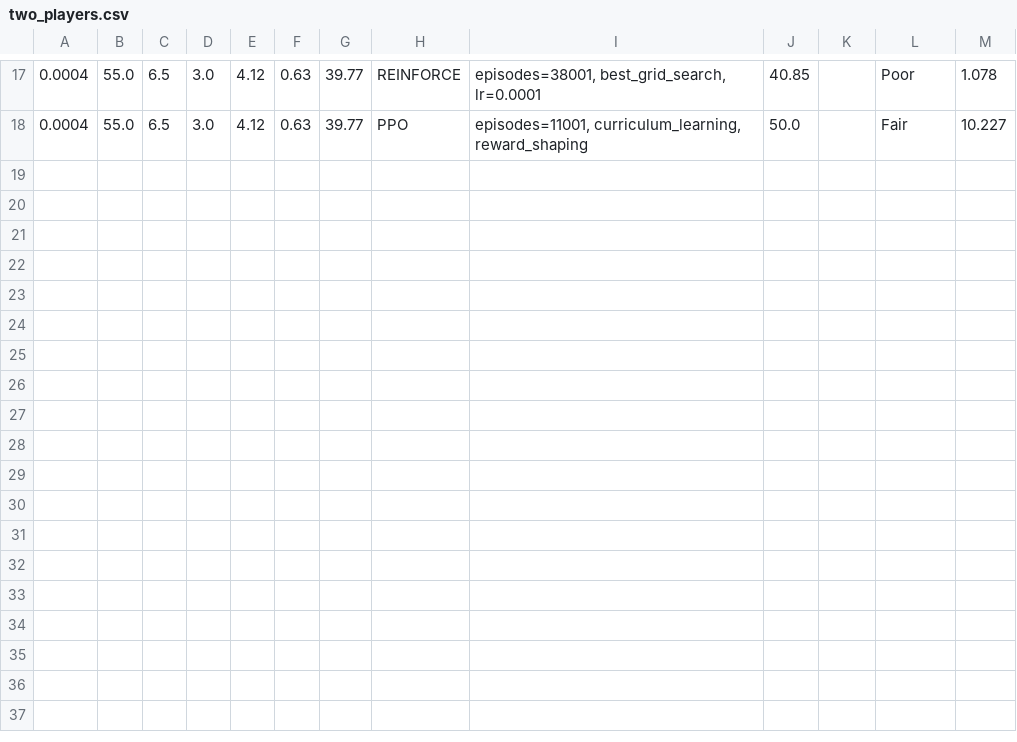
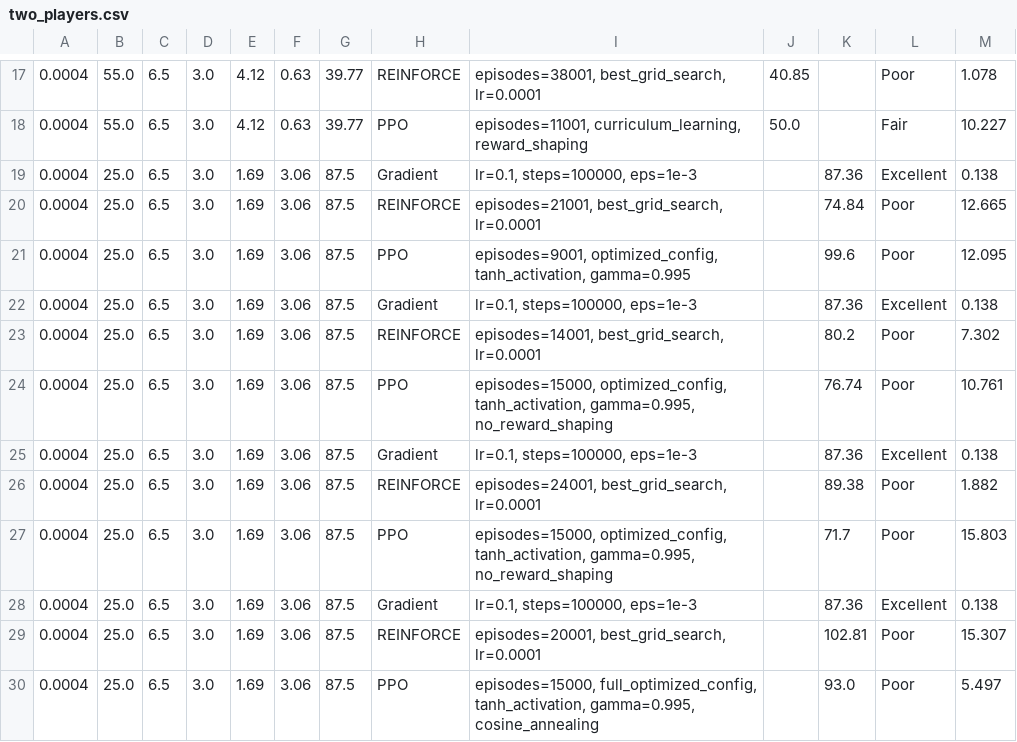
Before and after one commit to GSU-FrankJ/tournament_experiment, a CSV file: results/tables/two_players.csv, drawn as a sheet; only a part is shown, gaps mark what is left out.

Commit message:
feat: Complete hyperparameter optimization implementation (Task 27) - Fully restructured PPOAgent to support all 19 optimized parameters - Added configurable network architecture and GAE advantage function - Applied complete optimized parameter set with final results: GD=87.36, REINFORCE=102.81, PPO=93.00

```diff
--- a/results/tables/two_players.csv
+++ b/results/tables/two_players.csv
@@ -18 +18,13 @@
 0.0004,55.0,6.5,3.0,4.12,0.63,39.77,PPO,"episodes=11001, curriculum_learning, reward_shaping",50.0,,Fair,10.227
+0.0004,25.0,6.5,3.0,1.69,3.06,87.5,Gradient,"lr=0.1, steps=100000, eps=1e-3",,87.36,Excellent,0.138
+0.0004,25.0,6.5,3.0,1.69,3.06,87.5,REINFORCE,"episodes=21001, best_grid_search, lr=0.0001",,74.84,Poor,12.665
+0.0004,25.0,6.5,3.0,1.69,3.06,87.5,PPO,"episodes=9001, optimized_config, tanh_activation, gamma=0.995",,99.6,Poor,12.095
+0.0004,25.0,6.5,3.0,1.69,3.06,87.5,Gradient,"lr=0.1, steps=100000, eps=1e-3",,87.36,Excellent,0.138
+0.0004,25.0,6.5,3.0,1.69,3.06,87.5,REINFORCE,"episodes=14001, best_grid_search, lr=0.0001",,80.2,Poor,7.302
+0.0004,25.0,6.5,3.0,1.69,3.06,87.5,PPO,"episodes=15000, optimized_config, tanh_activation, gamma=0.995, no_reward_shaping",,76.74,Poor,10.761
+0.0004,25.0,6.5,3.0,1.69,3.06,87.5,Gradient,"lr=0.1, steps=100000, eps=1e-3",,87.36,Excellent,0.138
+0.0004,25.0,6.5,3.0,1.69,3.06,87.5,REINFORCE,"episodes=24001, best_grid_search, lr=0.0001",,89.38,Poor,1.882
+0.0004,25.0,6.5,3.0,1.69,3.06,87.5,PPO,"episodes=15000, optimized_config, tanh_activation, gamma=0.995, no_reward_shaping",,71.7,Poor,15.803
+0.0004,25.0,6.5,3.0,1.69,3.06,87.5,Gradient,"lr=0.1, steps=100000, eps=1e-3",,87.36,Excellent,0.138
+0.0004,25.0,6.5,3.0,1.69,3.06,87.5,REINFORCE,"episodes=20001, best_grid_search, lr=0.0001",,102.81,Poor,15.307
+0.0004,25.0,6.5,3.0,1.69,3.06,87.5,PPO,"episodes=15000, full_optimized_config, tanh_activation, gamma=0.995, cosine_annealing",,93.0,Poor,5.497
```
Also changed, not shown: 28 other files.
